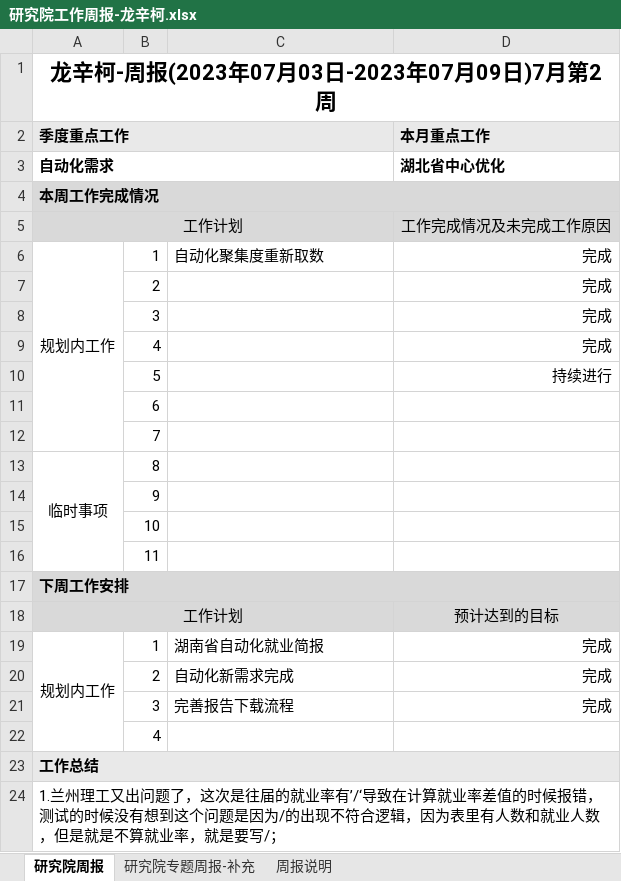
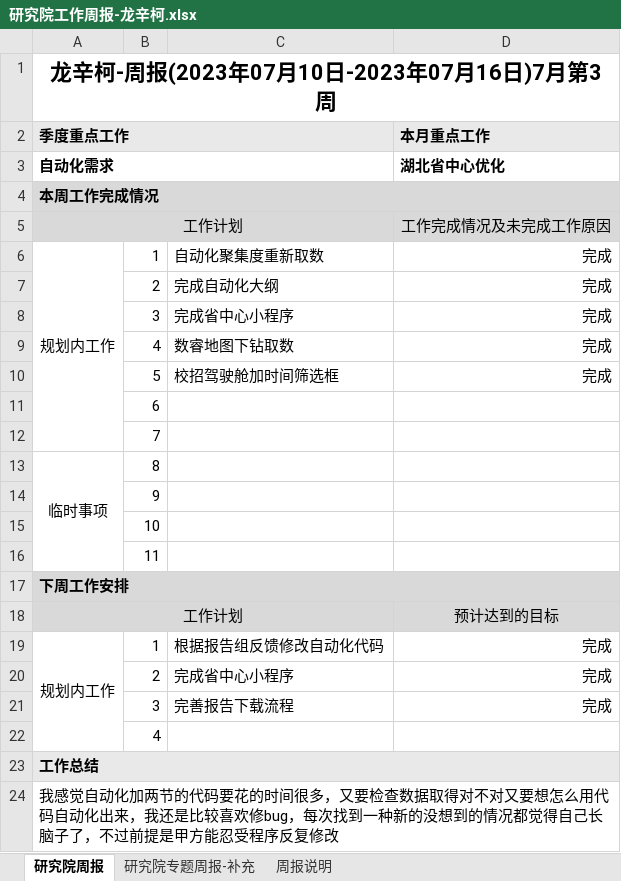
Before and after one commit to longxinke2/myCode, an Excel workbook: lib/研究院工作周报-龙辛柯.xlsx, sheet 研究院周报, drawn as a sheet; values as stored, in another font and other column widths than the file's, no borders; removed rows and columns are numbered as before the commit, all else as after; the diff names each change by its address in the sheet, - before the commit and + after, or states it on an @@ line.

```diff
--- a/lib/研究院工作周报-龙辛柯.xlsx (sheet 研究院周报)
+++ b/lib/研究院工作周报-龙辛柯.xlsx (sheet 研究院周报)
-A1 (季度重点工作): 龙辛柯-周报(2023年07月03日-2023年07月09日)7月第2周
+A1 (季度重点工作): 龙辛柯-周报(2023年07月10日-2023年07月16日)7月第3周
-C7: (empty)
+C7: 完成自动化大纲
-C8: (empty)
+C8: 完成省中心小程序
-C9: (empty)
+C9: 数睿地图下钻取数
-row 10:  | 5 |  | 持续进行
+row 10:  | 5 | 校招驾驶舱加时间筛选框 | 完成
-C19: 湖南省自动化就业简报
+C19: 根据报告组反馈修改自动化代码
-C20: 自动化新需求完成
+C20: 完成省中心小程序
-A24 (季度重点工作): 1.兰州理工又出问题了，这次是往届的就业率有’/‘导致在计算就业率差值的时候报错，测试的时候没有想到这个问题是因为/的出现不符合逻辑，因为表里有人数和就业人数，但是就是不算就业率，就是要写/；
+A24 (季度重点工作): 我感觉自动化加两节的代码要花的时间很多，又要检查数据取得对不对又要想怎么用代码自动化出来，我还是比较喜欢修bug，每次找到一种新的没想到的情况都觉得自己长脑子了，不过前提是甲方能忍受程序反复修改
```
Also changed, not shown: 28 other files.
